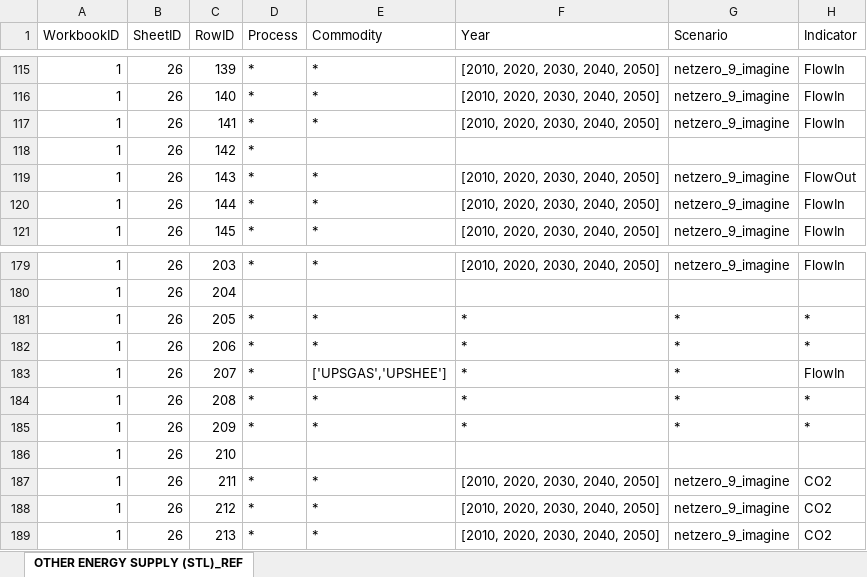
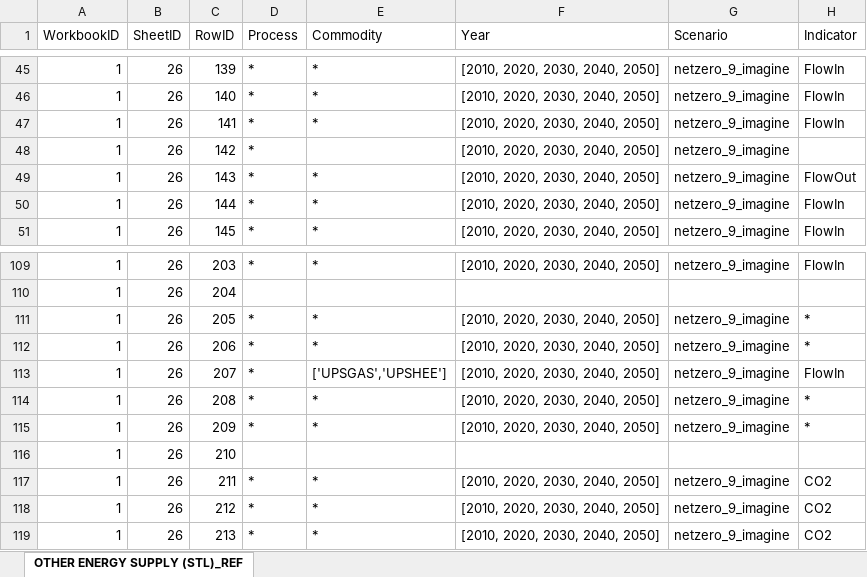
Before and after one commit to BryceMcCall/DDPTemplateAutomationV2, an Excel workbook: input/FilterScripts/other energy filter.xlsx, sheet OTHER ENERGY SUPPLY (STL)_REF, drawn as a sheet; only a part is shown, gaps mark what is left out; values as stored, in another font and other column widths than the file's, no cell formats; addresses are those after the commit; the diff covers the shown part only; the diff names each change by its address in the sheet, - before the commit and + after, or states it on an @@ line.

Commit message:
edits to other energy filter, WIP

```diff
--- a/input/FilterScripts/other energy filter.xlsx (sheet OTHER ENERGY SUPPLY (STL)_REF)
+++ b/input/FilterScripts/other energy filter.xlsx (sheet OTHER ENERGY SUPPLY (STL)_REF)
-F48 (Year): (empty)
+F48 (Year): [2010, 2020, 2030, 2040, 2050]
-G48 (Scenario): (empty)
+G48 (Scenario): netzero_9_imagine
-F111:F115 (Year): *
+F111:F115 (Year): [2010, 2020, 2030, 2040, 2050]
-G111:G115 (Scenario): *
+G111:G115 (Scenario): netzero_9_imagine
```
Also changed, not shown: 1 added row, 71 removed rows and 93 edited cells elsewhere in this sheet, cell formats, formulas that keep their value.
